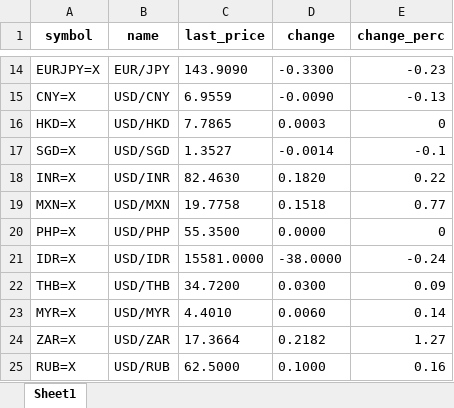
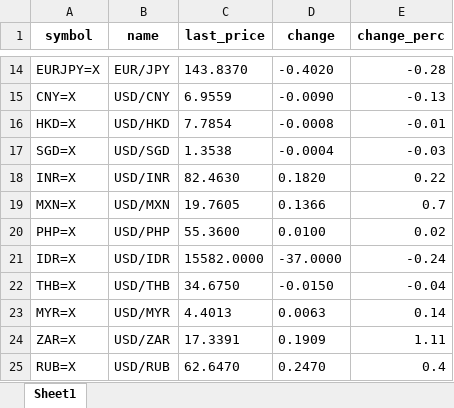
Before and after one commit to Kayrakan/yahoo, an Excel workbook: Currencies/currencies_2022_12_10.xlsx, sheet Sheet1, drawn as a sheet; only a part is shown, gaps mark what is left out; values as stored, in another font and other column widths than the file's, no borders; conditional formats not drawn; the diff covers the shown part only; the diff names each change by its address in the sheet, - before the commit and + after, or states it on an @@ line.

```diff
--- a/Currencies/currencies_2022_12_10.xlsx (sheet Sheet1)
+++ b/Currencies/currencies_2022_12_10.xlsx (sheet Sheet1)
-C14 (last_price): 143.9090
+C14 (last_price): 143.8370
-D14 (change): -0.3300
+D14 (change): -0.4020
-E14 (change_perc): -0.23
+E14 (change_perc): -0.28
-C16 (last_price): 7.7865
+C16 (last_price): 7.7854
-D16 (change): 0.0003
+D16 (change): -0.0008
-E16 (change_perc): 0
+E16 (change_perc): -0.01
-C17 (last_price): 1.3527
+C17 (last_price): 1.3538
-D17 (change): -0.0014
+D17 (change): -0.0004
-E17 (change_perc): -0.1
+E17 (change_perc): -0.03
-C19 (last_price): 19.7758
+C19 (last_price): 19.7605
-D19 (change): 0.1518
+D19 (change): 0.1366
-E19 (change_perc): 0.77
+E19 (change_perc): 0.7
-C20 (last_price): 55.3500
+C20 (last_price): 55.3600
-D20 (change): 0.0000
+D20 (change): 0.0100
-E20 (change_perc): 0
+E20 (change_perc): 0.02
-C21 (last_price): 15581.0000
+C21 (last_price): 15582.0000
-D21 (change): -38.0000
+D21 (change): -37.0000
-C22 (last_price): 34.7200
+C22 (last_price): 34.6750
-D22 (change): 0.0300
+D22 (change): -0.0150
-E22 (change_perc): 0.09
+E22 (change_perc): -0.04
-C23 (last_price): 4.4010
+C23 (last_price): 4.4013
-D23 (change): 0.0060
+D23 (change): 0.0063
-C24 (last_price): 17.3664
+C24 (last_price): 17.3391
-D24 (change): 0.2182
+D24 (change): 0.1909
-E24 (change_perc): 1.27
+E24 (change_perc): 1.11
-C25 (last_price): 62.5000
+C25 (last_price): 62.6470
-D25 (change): 0.1000
+D25 (change): 0.2470
-E25 (change_perc): 0.16
+E25 (change_perc): 0.4
```
Also changed, not shown: 30 edited cells elsewhere in this sheet, 7 other files.
